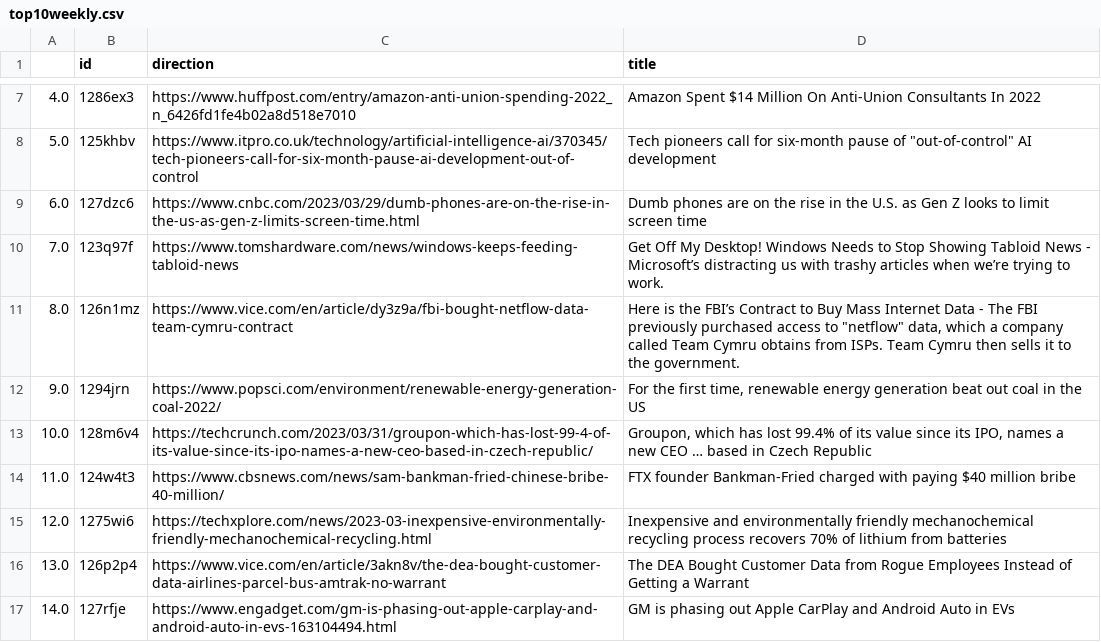
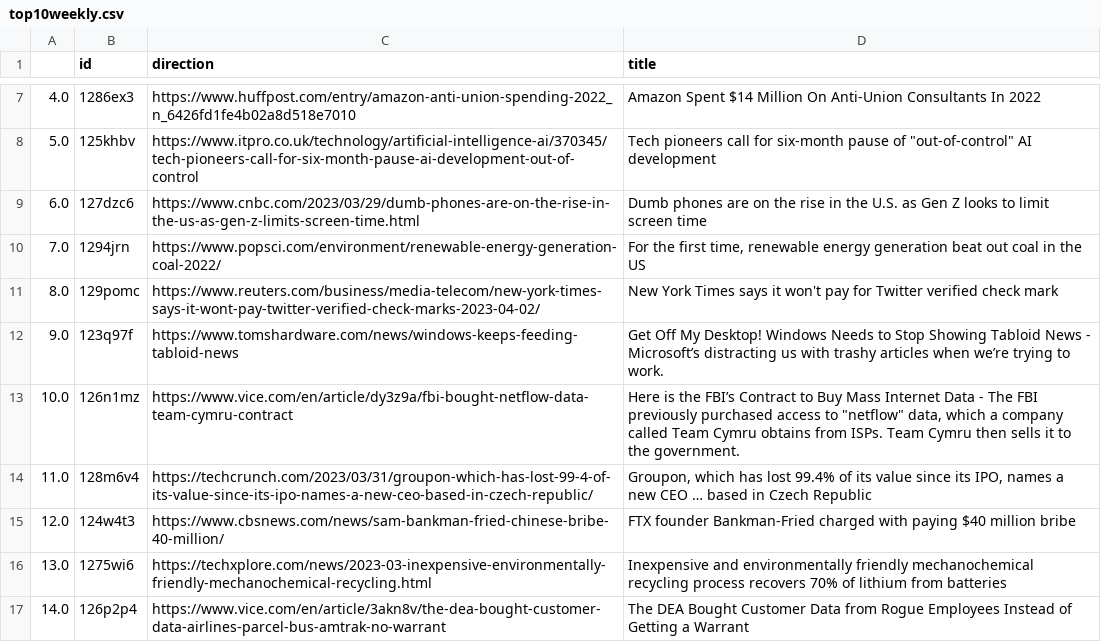
Before and after one commit to jesusyanez/Techline, a CSV file: top10weekly.csv, drawn as a sheet; only a part is shown, gaps mark what is left out.

Commit message:
latest update

```diff
--- a/top10weekly.csv
+++ b/top10weekly.csv
@@ -9,9 +9,9 @@
 6.0,127dzc6,https://www.cnbc.com/2023/03/29/dumb-phones-are-on-the-rise-in-the-us-as-gen-z-limits-screen-time.html,Dumb phones are on the rise in the U.S. as Gen Z looks to limit screen time
-7.0,123q97f,https://www.tomshardware.com/news/windows-keeps-feeding-tabloid-news,Get Off My Desktop! Windows Needs to Stop Showing Tabloid News - Microsoft’s distracting us with trashy articles when we’re trying to work.
-8.0,126n1mz,https://www.vice.com/en/article/dy3z9a/fbi-bought-netflow-data-team-cymru-contract,"Here is the FBI’s Contract to Buy Mass Internet Data - The FBI previously purchased access to ""netflow"" data, which a company called Team Cymru obtains from ISPs. Team Cymru then sells it to the government."
-9.0,1294jrn,https://www.popsci.com/environment/renewable-energy-generation-coal-2022/,"For the first time, renewable energy generation beat out coal in the US"
-10.0,128m6v4,https://techcrunch.com/2023/03/31/groupon-which-has-lost-99-4-of-its-value-since-its-ipo-names-a-new-ceo-based-in-czech-republic/,"Groupon, which has lost 99.4% of its value since its IPO, names a new CEO … based in Czech Republic"
-11.0,124w4t3,https://www.cbsnews.com/news/sam-bankman-fried-chinese-bribe-40-million/,FTX founder Bankman-Fried charged with paying $40 million bribe
-12.0,1275wi6,https://techxplore.com/news/2023-03-inexpensive-environmentally-friendly-mechanochemical-recycling.html,Inexpensive and environmentally friendly mechanochemical recycling process recovers 70% of lithium from batteries
-13.0,126p2p4,https://www.vice.com/en/article/3akn8v/the-dea-bought-customer-data-airlines-parcel-bus-amtrak-no-warrant,The DEA Bought Customer Data from Rogue Employees Instead of Getting a Warrant
-14.0,127rfje,https://www.engadget.com/gm-is-phasing-out-apple-carplay-and-android-auto-in-evs-163104494.html,GM is phasing out Apple CarPlay and Android Auto in EVs
+7.0,1294jrn,https://www.popsci.com/environment/renewable-energy-generation-coal-2022/,"For the first time, renewable energy generation beat out coal in the US"
+8.0,129pomc,https://www.reuters.com/business/media-telecom/new-york-times-says-it-wont-pay-twitter-verified-check-marks-2023-04-02/,New York Times says it won't pay for Twitter verified check mark
+9.0,123q97f,https://www.tomshardware.com/news/windows-keeps-feeding-tabloid-news,Get Off My Desktop! Windows Needs to Stop Showing Tabloid News - Microsoft’s distracting us with trashy articles when we’re trying to work.
+10.0,126n1mz,https://www.vice.com/en/article/dy3z9a/fbi-bought-netflow-data-team-cymru-contract,"Here is the FBI’s Contract to Buy Mass Internet Data - The FBI previously purchased access to ""netflow"" data, which a company called Team Cymru obtains from ISPs. Team Cymru then sells it to the government."
+11.0,128m6v4,https://techcrunch.com/2023/03/31/groupon-which-has-lost-99-4-of-its-value-since-its-ipo-names-a-new-ceo-based-in-czech-republic/,"Groupon, which has lost 99.4% of its value since its IPO, names a new CEO … based in Czech Republic"
+12.0,124w4t3,https://www.cbsnews.com/news/sam-bankman-fried-chinese-bribe-40-million/,FTX founder Bankman-Fried charged with paying $40 million bribe
+13.0,1275wi6,https://techxplore.com/news/2023-03-inexpensive-environmentally-friendly-mechanochemical-recycling.html,Inexpensive and environmentally friendly mechanochemical recycling process recovers 70% of lithium from batteries
+14.0,126p2p4,https://www.vice.com/en/article/3akn8v/the-dea-bought-customer-data-airlines-parcel-bus-amtrak-no-warrant,The DEA Bought Customer Data from Rogue Employees Instead of Getting a Warrant
```
